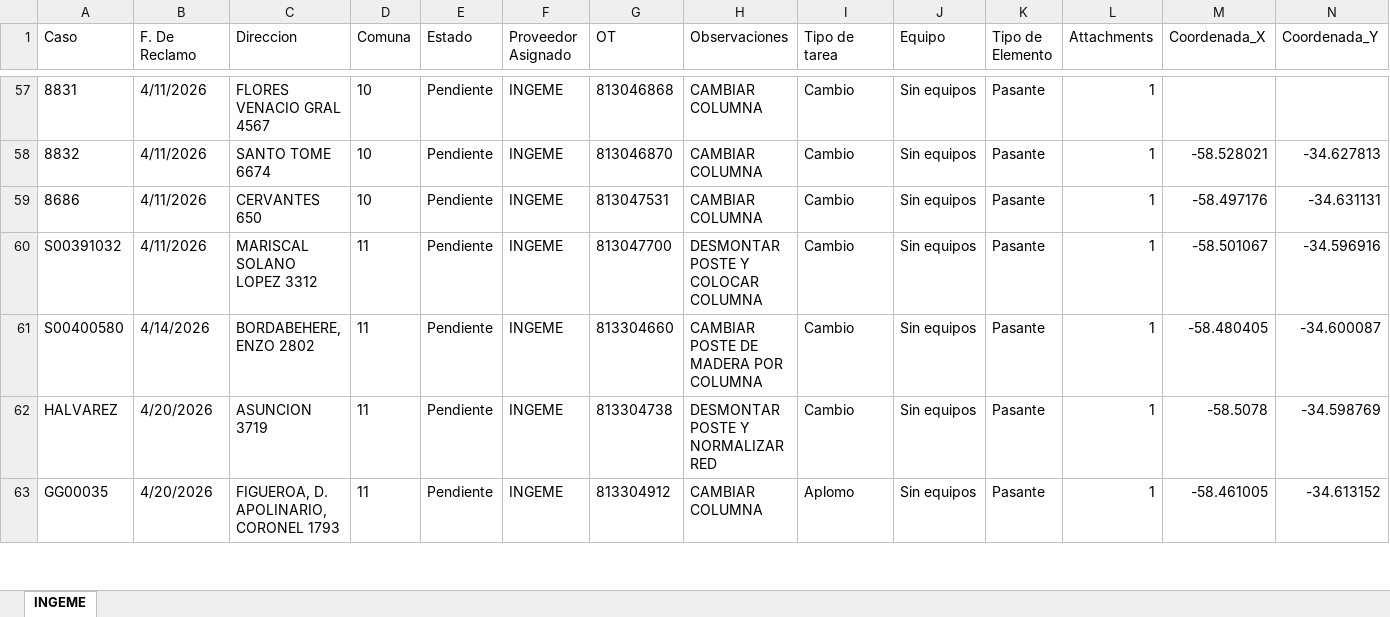
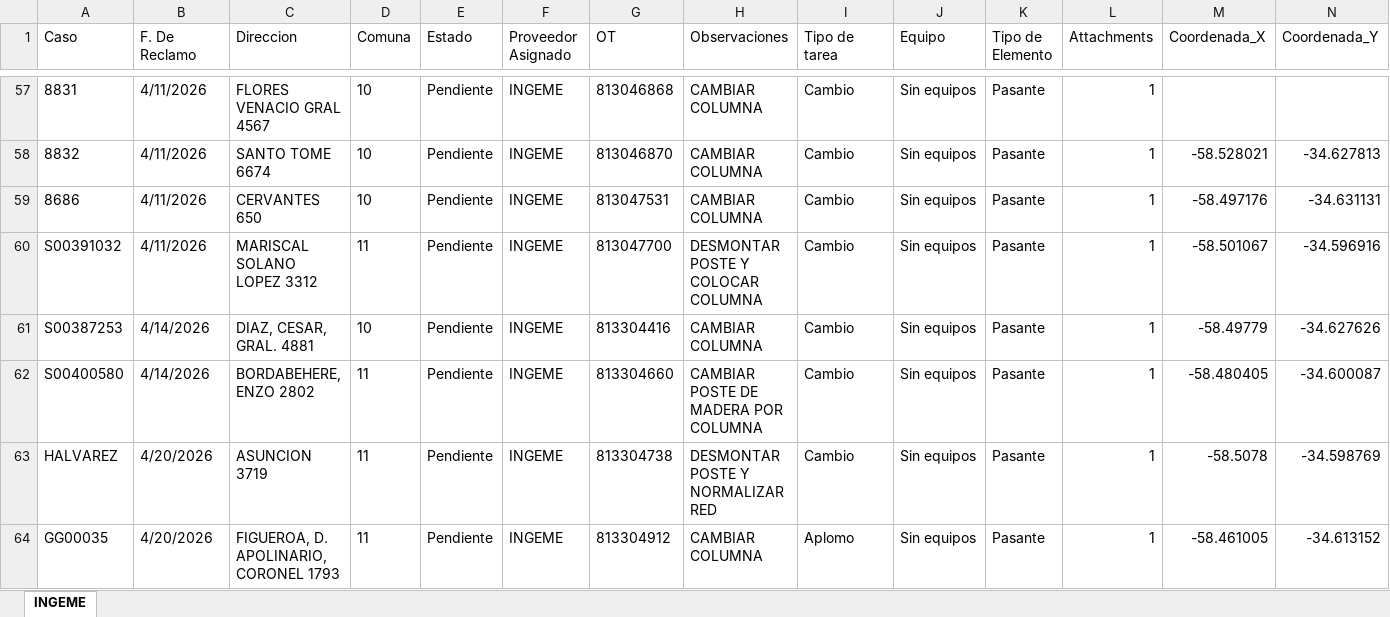
Before and after one commit to gestiondereclamosteco/ingeme, an Excel workbook: mapa_interactivo_INGEME.xlsx, sheet INGEME, drawn as a sheet; only a part is shown, gaps mark what is left out; values as stored, in another font and other column widths than the file's, no borders; rows hold the shown columns only; the diff names each change by its address in the sheet, - before the commit and + after, or states it on an @@ line.

Commit message:
Actualizacion automatica del mapa (2026-05-28 07:55:14)

```diff
--- a/mapa_interactivo_INGEME.xlsx (sheet INGEME)
+++ b/mapa_interactivo_INGEME.xlsx (sheet INGEME)
+row 61: S00387253 | 4/14/2026 | DIAZ, CESAR, GRAL. 4881 | 10 | Pendiente | INGEME | 813304416 | CAMBIAR COLUMNA | Cambio | Sin equipos | Pasante | 1 | -58.49779 | -34.627626
```
Also changed, not shown: 1 other file.
